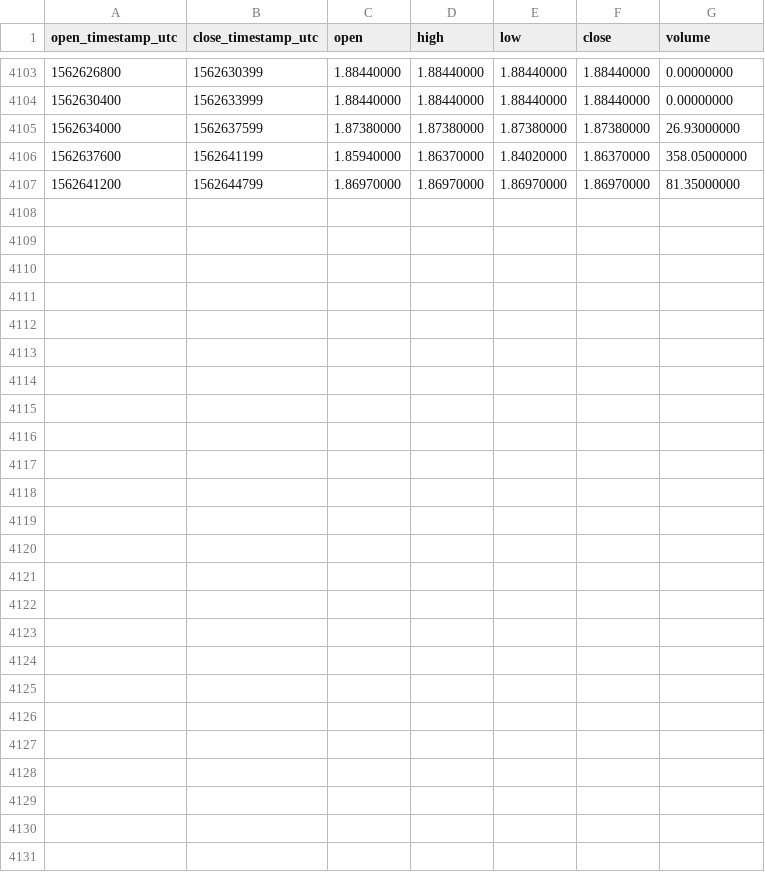
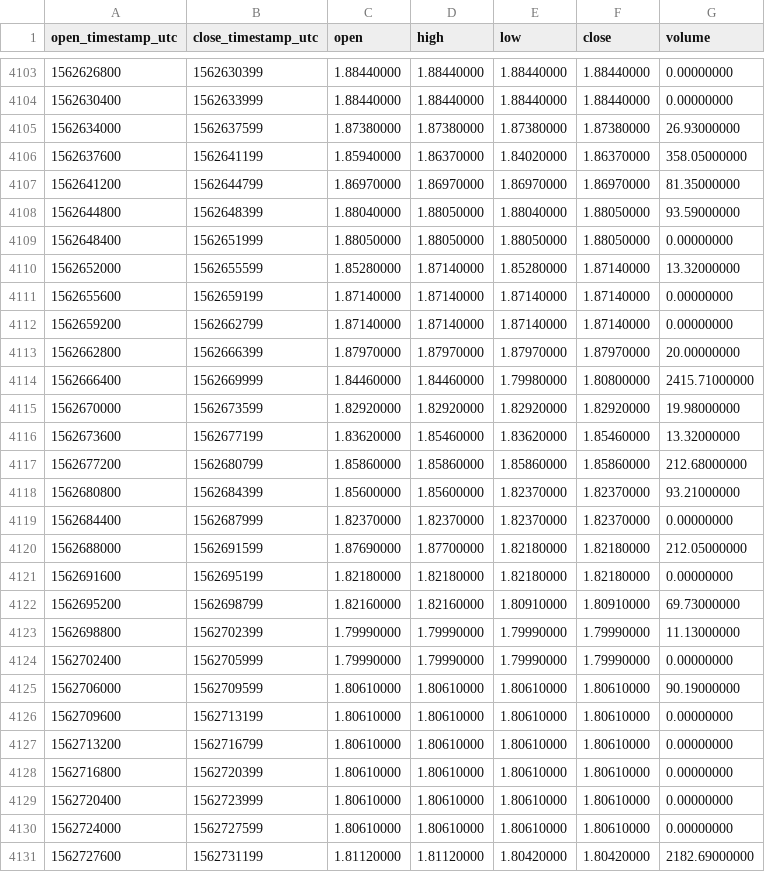
Before and after one commit to cryptobigbro/binance-WAVESPAX, a CSV file: binance-WAVESPAX-1h.csv, drawn as a sheet; only a part is shown, gaps mark what is left out.

Commit message:
Update OHLCV data.

```diff
--- a/binance-WAVESPAX-1h.csv
+++ b/binance-WAVESPAX-1h.csv
@@ -4107 +4107,25 @@ open_timestamp_utc,close_timestamp_utc,open,high,low,close,volume
 1562641200,1562644799,1.86970000,1.86970000,1.86970000,1.86970000,81.35000000
+1562644800,1562648399,1.88040000,1.88050000,1.88040000,1.88050000,93.59000000
+1562648400,1562651999,1.88050000,1.88050000,1.88050000,1.88050000,0.00000000
+1562652000,1562655599,1.85280000,1.87140000,1.85280000,1.87140000,13.32000000
+1562655600,1562659199,1.87140000,1.87140000,1.87140000,1.87140000,0.00000000
+1562659200,1562662799,1.87140000,1.87140000,1.87140000,1.87140000,0.00000000
+1562662800,1562666399,1.87970000,1.87970000,1.87970000,1.87970000,20.00000000
+1562666400,1562669999,1.84460000,1.84460000,1.79980000,1.80800000,2415.71000000
+1562670000,1562673599,1.82920000,1.82920000,1.82920000,1.82920000,19.98000000
+1562673600,1562677199,1.83620000,1.85460000,1.83620000,1.85460000,13.32000000
+1562677200,1562680799,1.85860000,1.85860000,1.85860000,1.85860000,212.68000000
+1562680800,1562684399,1.85600000,1.85600000,1.82370000,1.82370000,93.21000000
+1562684400,1562687999,1.82370000,1.82370000,1.82370000,1.82370000,0.00000000
+1562688000,1562691599,1.87690000,1.87700000,1.82180000,1.82180000,212.05000000
+1562691600,1562695199,1.82180000,1.82180000,1.82180000,1.82180000,0.00000000
+1562695200,1562698799,1.82160000,1.82160000,1.80910000,1.80910000,69.73000000
+1562698800,1562702399,1.79990000,1.79990000,1.79990000,1.79990000,11.13000000
+1562702400,1562705999,1.79990000,1.79990000,1.79990000,1.79990000,0.00000000
+1562706000,1562709599,1.80610000,1.80610000,1.80610000,1.80610000,90.19000000
+1562709600,1562713199,1.80610000,1.80610000,1.80610000,1.80610000,0.00000000
+1562713200,1562716799,1.80610000,1.80610000,1.80610000,1.80610000,0.00000000
+1562716800,1562720399,1.80610000,1.80610000,1.80610000,1.80610000,0.00000000
+1562720400,1562723999,1.80610000,1.80610000,1.80610000,1.80610000,0.00000000
+1562724000,1562727599,1.80610000,1.80610000,1.80610000,1.80610000,0.00000000
+1562727600,1562731199,1.81120000,1.81120000,1.80420000,1.80420000,2182.69000000
```
Also changed, not shown: binance-WAVESPAX-1d.csv.
